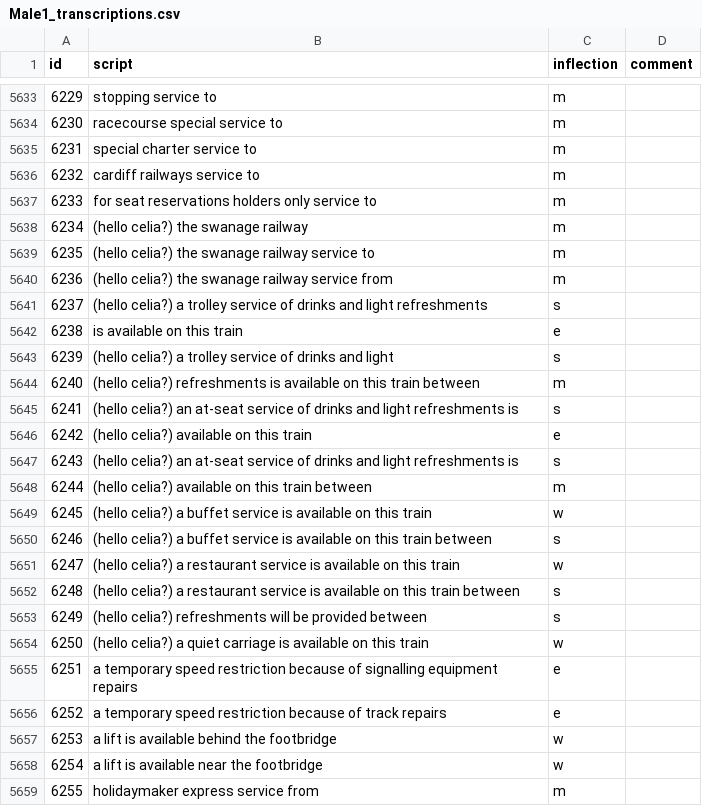
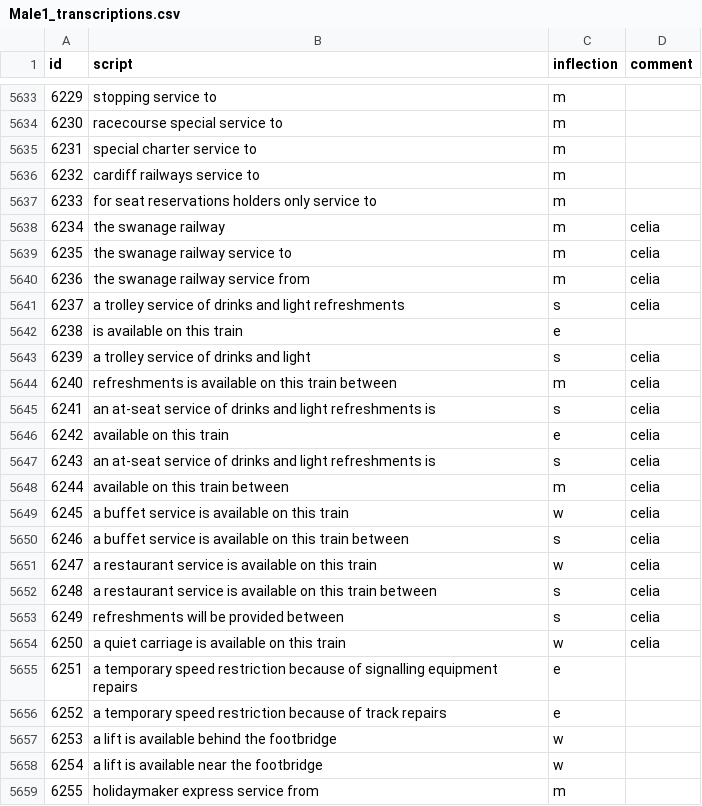
Before and after one commit to Rail-Announcements/ketech-llpa-announcements, a CSV file: Male1_transcriptions.csv, drawn as a sheet; only a part is shown, gaps mark what is left out; the diff covers the shown part only.

```diff
--- a/Male1_transcriptions.csv
+++ b/Male1_transcriptions.csv
@@ -5637,19 +5637,19 @@ id,script,inflection,comment
 6233,for seat reservations holders only service to,m,
-6234,(hello celia?) the swanage railway,m,
-6235,(hello celia?) the swanage railway service to,m,
-6236,(hello celia?) the swanage railway service from,m,
-6237,(hello celia?) a trolley service of drinks and light refreshments,s,
+6234,the swanage railway,m,celia
+6235,the swanage railway service to,m,celia
+6236,the swanage railway service from,m,celia
+6237,a trolley service of drinks and light refreshments,s,celia
 6238,is available on this train,e,
-6239,(hello celia?) a trolley service of drinks and light,s,
-6240,(hello celia?) refreshments is available on this train between,m,
-6241,(hello celia?) an at-seat service of drinks and light refreshments is,s,
-6242,(hello celia?) available on this train,e,
-6243,(hello celia?) an at-seat service of drinks and light refreshments is,s,
-6244,(hello celia?) available on this train between,m,
-6245,(hello celia?) a buffet service is available on this train,w,
-6246,(hello celia?) a buffet service is available on this train between,s,
-6247,(hello celia?) a restaurant service is available on this train,w,
-6248,(hello celia?) a restaurant service is available on this train between,s,
-6249,(hello celia?) refreshments will be provided between,s,
-6250,(hello celia?) a quiet carriage is available on this train,w,
+6239,a trolley service of drinks and light,s,celia
+6240,refreshments is available on this train between,m,celia
+6241,an at-seat service of drinks and light refreshments is,s,celia
+6242,available on this train,e,celia
+6243,an at-seat service of drinks and light refreshments is,s,celia
+6244,available on this train between,m,celia
+6245,a buffet service is available on this train,w,celia
+6246,a buffet service is available on this train between,s,celia
+6247,a restaurant service is available on this train,w,celia
+6248,a restaurant service is available on this train between,s,celia
+6249,refreshments will be provided between,s,celia
+6250,a quiet carriage is available on this train,w,celia
 6251,a temporary speed restriction because of signalling equipment repairs,e,
```
Also changed, not shown: 102 edited cells elsewhere in this file.
